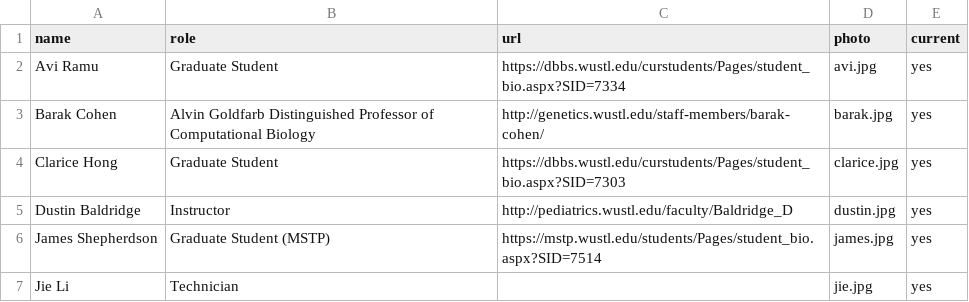
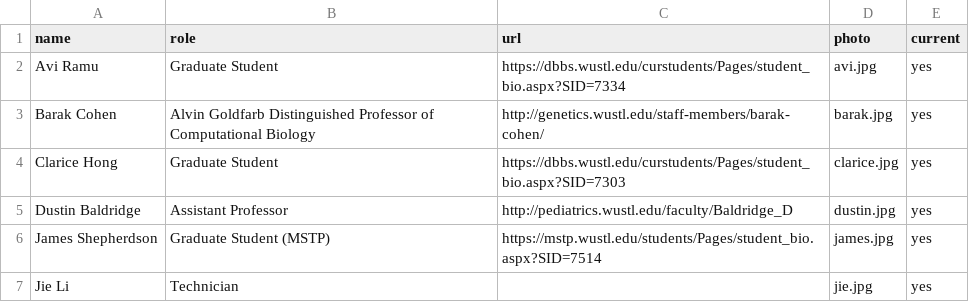
Before and after one commit to barakcohenlab/website, a CSV file: content/people/people.csv, drawn as a sheet; only a part is shown.

Commit message:
Updating Dustin's title

```diff
--- a/content/people/people.csv
+++ b/content/people/people.csv
@@ -4,3 +4,3 @@ Barak Cohen,Alvin Goldfarb Distinguished Professor of Computational Biology,http
 Clarice Hong,Graduate Student,https://dbbs.wustl.edu/curstudents/Pages/student_bio.aspx?SID=7303,clarice.jpg,yes
-Dustin Baldridge,Instructor,http://pediatrics.wustl.edu/faculty/Baldridge_D,dustin.jpg,yes
+Dustin Baldridge,Assistant Professor,http://pediatrics.wustl.edu/faculty/Baldridge_D,dustin.jpg,yes
 James Shepherdson,Graduate Student (MSTP),https://mstp.wustl.edu/students/Pages/student_bio.aspx?SID=7514,james.jpg,yes
```
